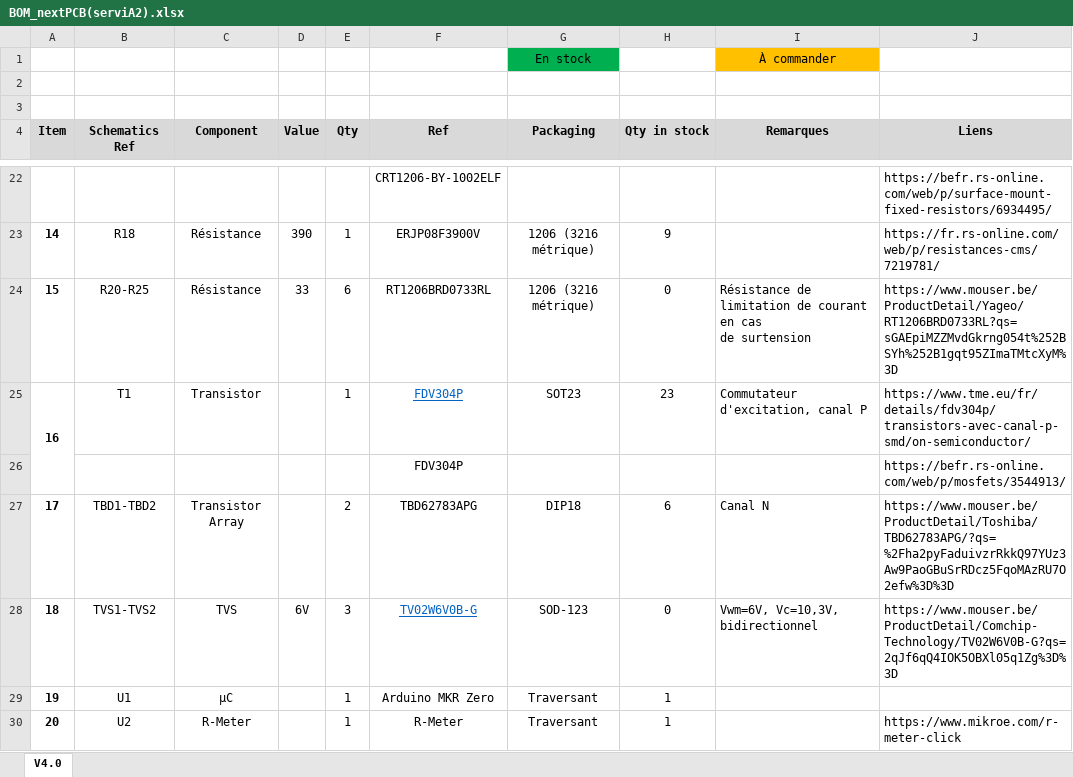
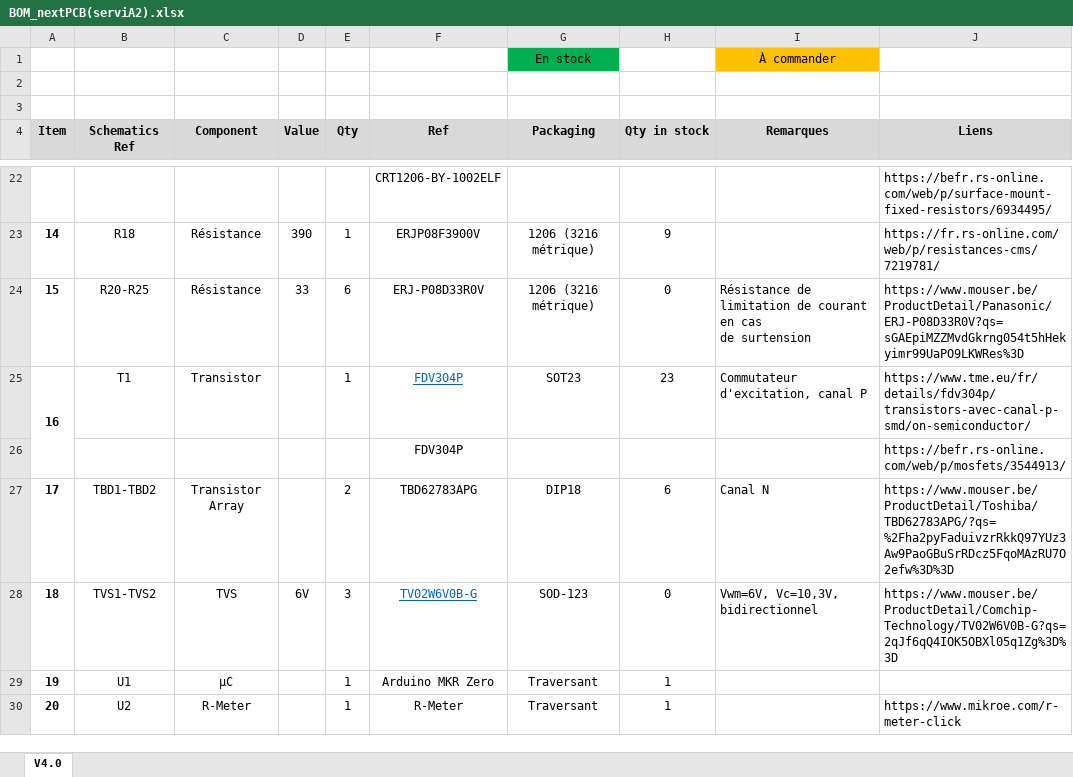
Before and after one commit to AKUINO/MICHA, an Excel workbook: BOM_nextPCB(serviA2).xlsx, sheet V4.0, drawn as a sheet; only a part is shown, gaps mark what is left out; values as stored, in another font and other column widths than the file's, no borders; conditional formats not drawn; the diff names each change by its address in the sheet, - before the commit and + after, or states it on an @@ line.

```diff
--- a/BOM_nextPCB(serviA2).xlsx (sheet V4.0)
+++ b/BOM_nextPCB(serviA2).xlsx (sheet V4.0)
-F24 (Ref): RT1206BRD0733RL
+F24 (Ref): ERJ-P08D33R0V
-J24 (Liens): https://www.mouser.be/ProductDetail/Yageo/RT1206BRD0733RL?qs=sGAEpiMZZMvdGkrng054t%252BSYh%252B1gqt95ZImaTMtcXyM%3D
+J24 (Liens): https://www.mouser.be/ProductDetail/Panasonic/ERJ-P08D33R0V?qs=sGAEpiMZZMvdGkrng054t5hHekyimr99UaPO9LKWRes%3D
```
Also changed, not shown: inventory.xlsx.
